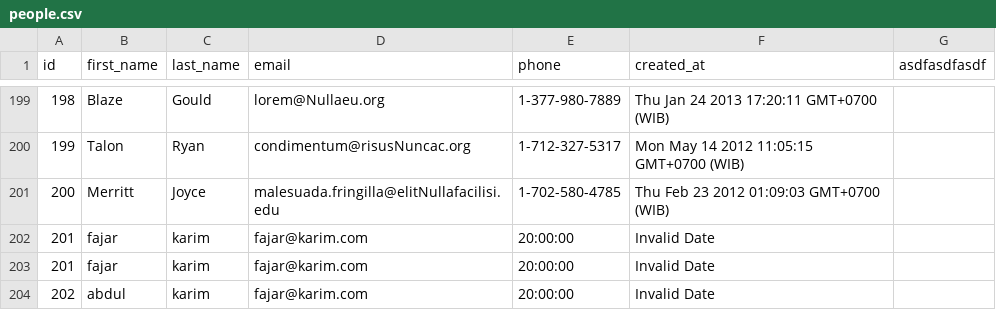
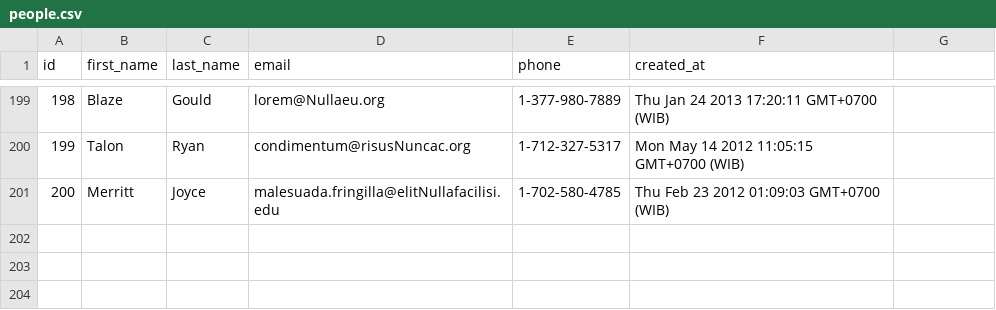
Before and after one commit to gray-fox-2017/parsing-data-1, a CSV file: people.csv, drawn as a sheet; only a part is shown, gaps mark what is left out; the diff names each change by its address in the sheet, - before the commit and + after, or states it on an @@ line.

```diff
--- a/people.csv
+++ b/people.csv
-G1: asdfasdfasdf
+G1: (empty)
-row 202: 201 | fajar | karim | fajar@karim.com | 20:00:00 | Invalid Date
-row 203: 201 | fajar | karim | fajar@karim.com | 20:00:00 | Invalid Date
-row 204: 202 | abdul | karim | fajar@karim.com | 20:00:00 | Invalid Date
```
Also changed, not shown: 1 other file.
